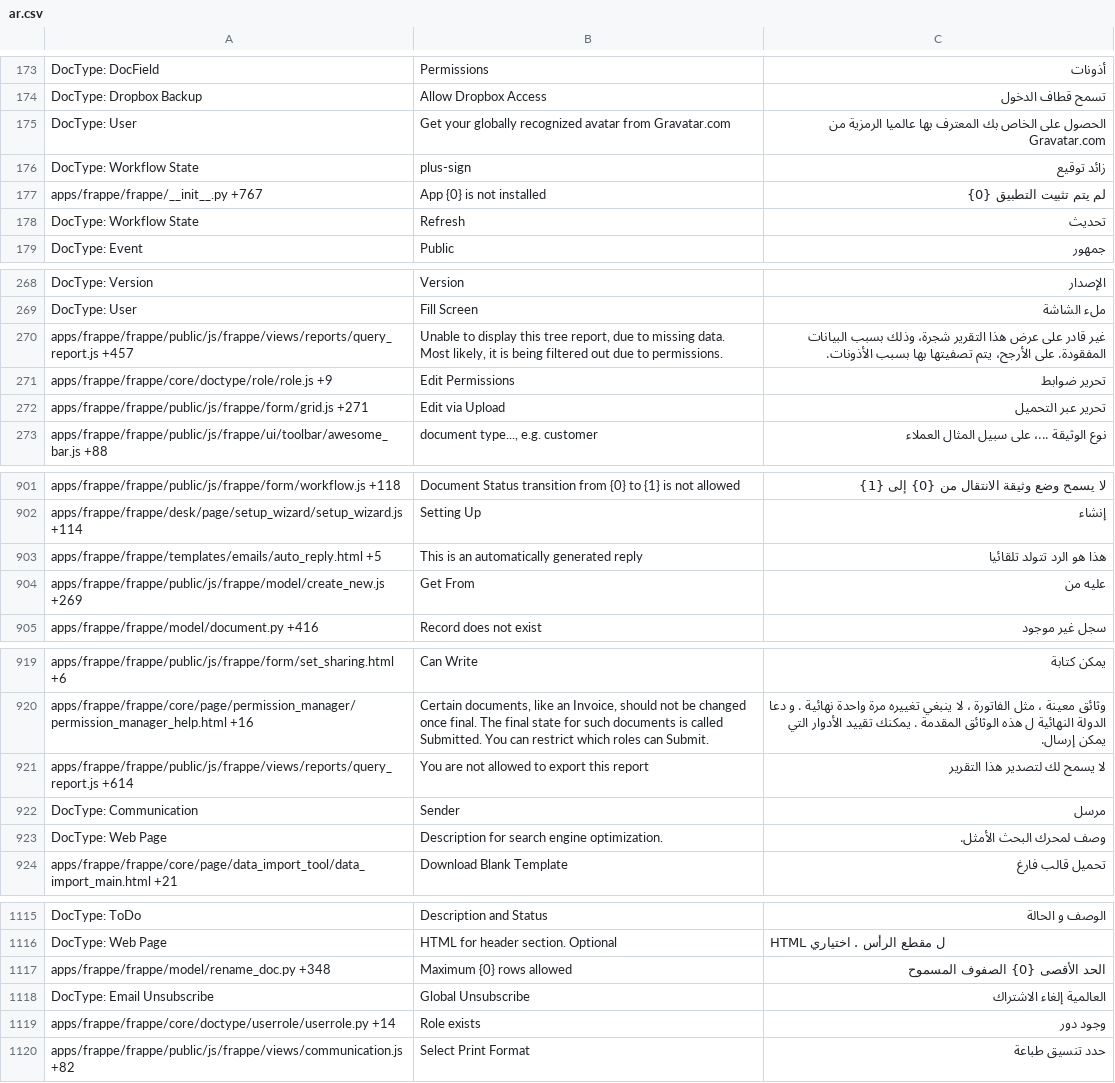
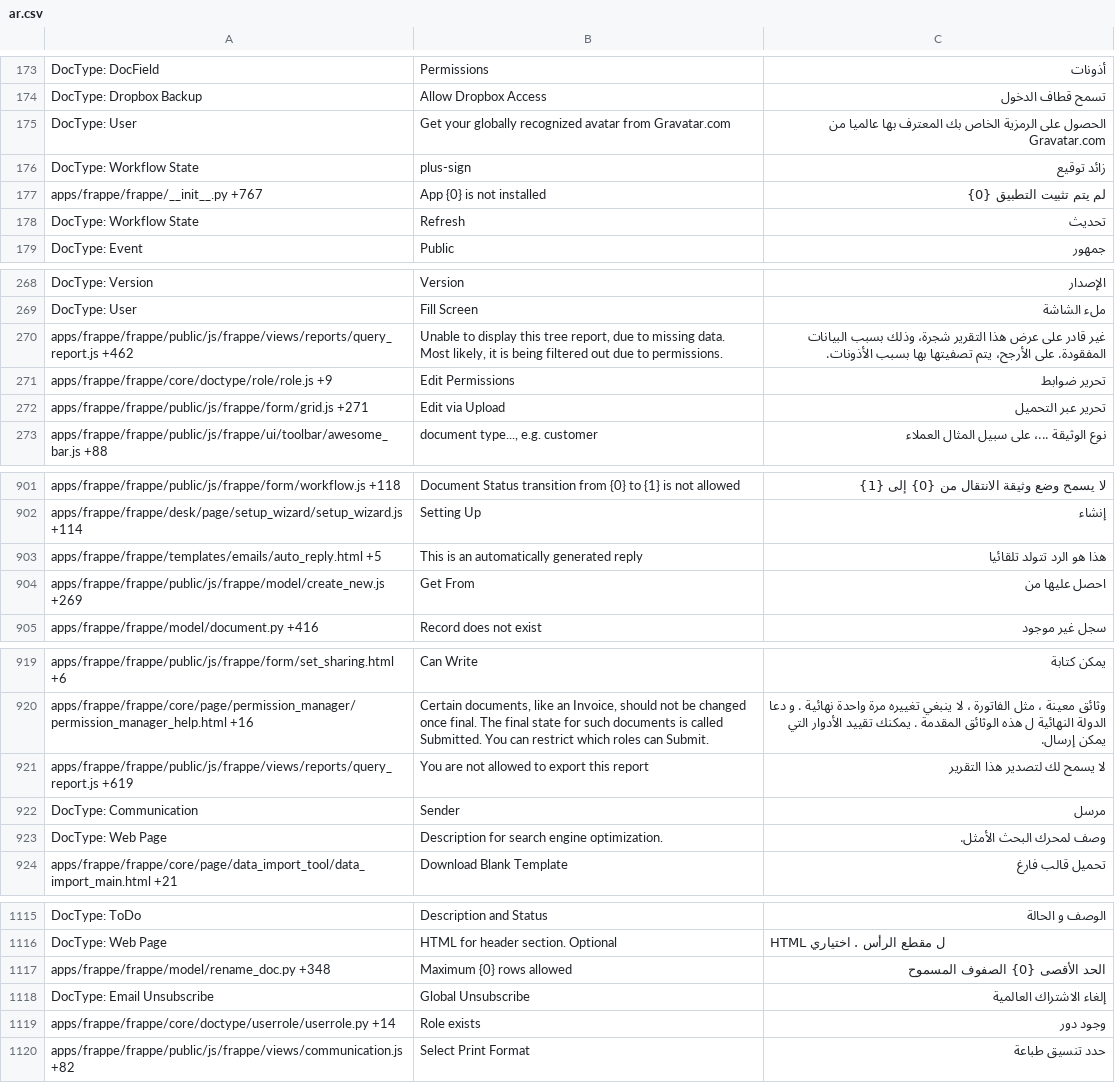
Before and after one commit to experiments001/frappe-sqlite, a CSV file: frappe/translations/ar.csv, drawn as a sheet; only a part is shown, gaps mark what is left out; the diff covers the shown part only.

```diff
--- a/frappe/translations/ar.csv
+++ b/frappe/translations/ar.csv
@@ -174,3 +174,3 @@ DocType: DocField,Permissions,أذونات
 DocType: Dropbox Backup,Allow Dropbox Access,تسمح قطاف الدخول
-DocType: User,Get your globally recognized avatar from Gravatar.com,الحصول على الخاص بك المعترف بها عالميا الرمزية من Gravatar.com
+DocType: User,Get your globally recognized avatar from Gravatar.com,الحصول على الرمزية الخاص بك المعترف بها عالميا من Gravatar.com
 DocType: Workflow State,plus-sign,زائد توقيع
@@ -269,3 +269,3 @@ DocType: Version,Version,الإصدار
 DocType: User,Fill Screen,ملء الشاشة
-apps/frappe/frappe/public/js/frappe/views/reports/query_report.js +457,"Unable to display this tree report, due to missing data. Most likely, it is being filtered out due to permissions.",غير قادر على عرض هذا التقرير شجرة، وذلك بسبب البيانات المفقودة. على الأرجح، يتم تصفيتها بها بسبب الأذونات.
+apps/frappe/frappe/public/js/frappe/views/reports/query_report.js +462,"Unable to display this tree report, due to missing data. Most likely, it is being filtered out due to permissions.",غير قادر على عرض هذا التقرير شجرة، وذلك بسبب البيانات المفقودة. على الأرجح، يتم تصفيتها بها بسبب الأذونات.
 apps/frappe/frappe/core/doctype/role/role.js +9,Edit Permissions,تحرير ضوابط
@@ -909,3 +909,3 @@ apps/frappe/frappe/desk/page/setup_wizard/setup_wizard.js +114,Setting Up,إنش
 apps/frappe/frappe/templates/emails/auto_reply.html +5,This is an automatically generated reply,هذا هو الرد تتولد تلقائيا
-apps/frappe/frappe/public/js/frappe/model/create_new.js +269,Get From,عليه من
+apps/frappe/frappe/public/js/frappe/model/create_new.js +269,Get From,احصل عليها من
 apps/frappe/frappe/model/document.py +416,Record does not exist,سجل غير موجود
@@ -926,3 +926,3 @@ apps/frappe/frappe/public/js/frappe/form/set_sharing.html +6,Can Write,يمكن
 apps/frappe/frappe/core/page/permission_manager/permission_manager_help.html +16,"Certain documents, like an Invoice, should not be changed once final. The final state for such documents is called Submitted. You can restrict which roles can Submit.",وثائق معينة ، مثل الفاتورة ، لا ينبغي تغييره مرة واحدة نهائية . و دعا الدولة النهائية ل هذه الوثائق المقدمة . يمكنك تقييد الأدوار التي يمكن إرسال.
-apps/frappe/frappe/public/js/frappe/views/reports/query_report.js +614,You are not allowed to export this report,لا يسمح لك لتصدير هذا التقرير
+apps/frappe/frappe/public/js/frappe/views/reports/query_report.js +619,You are not allowed to export this report,لا يسمح لك لتصدير هذا التقرير
 DocType: Communication,Sender,مرسل
@@ -1125,3 +1125,3 @@ DocType: Web Page,HTML for header section. Optional,HTML ل مقطع الرأس
 apps/frappe/frappe/model/rename_doc.py +348,Maximum {0} rows allowed,الحد الأقصى {0} الصفوف المسموح
-DocType: Email Unsubscribe,Global Unsubscribe,العالمية إلغاء الاشتراك
+DocType: Email Unsubscribe,Global Unsubscribe,إلغاء الاشتراك العالمية
 apps/frappe/frappe/core/doctype/userrole/userrole.py +14,Role exists,وجود دور
```
Also changed, not shown: 2 edited cells elsewhere in this file, frappe/translations/bg.csv, frappe/translations/fr.csv, 48 other files.
